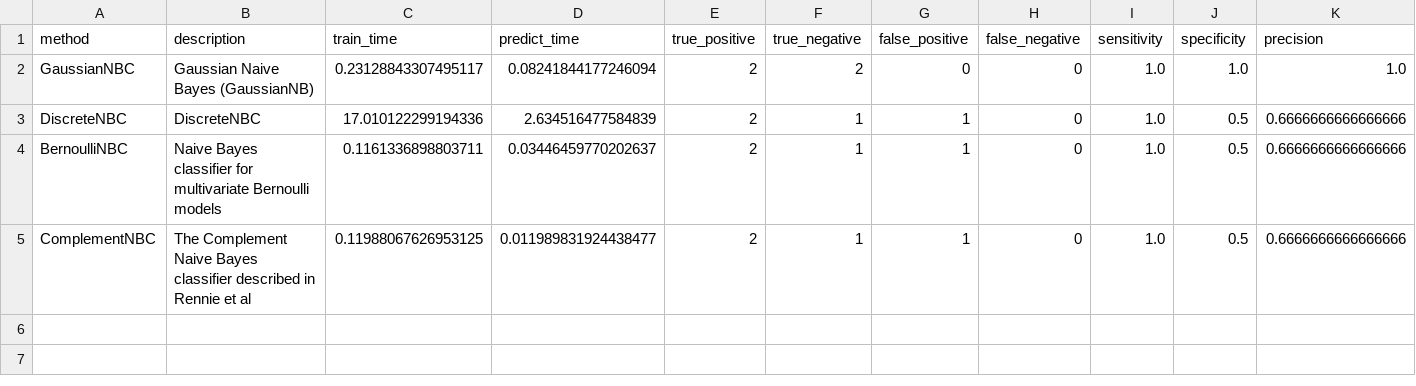
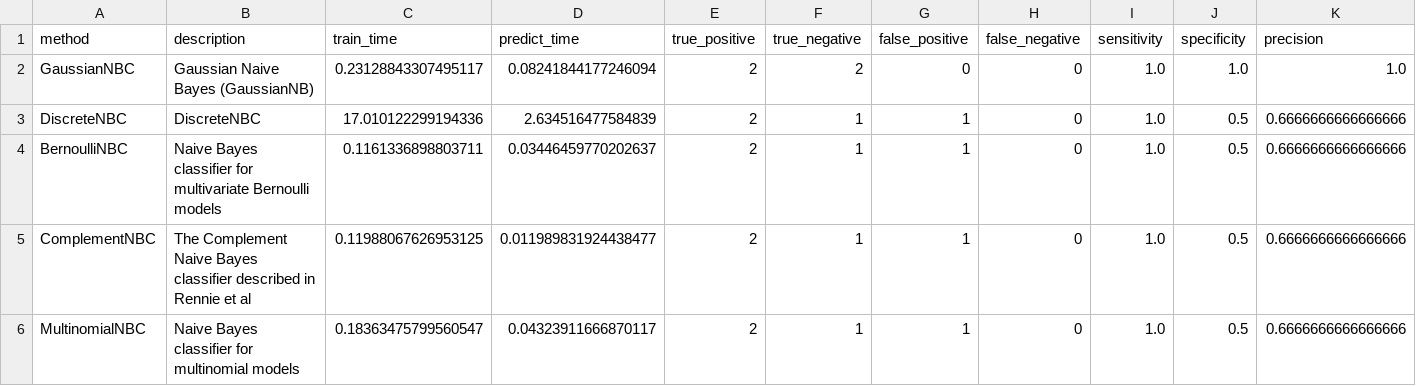
Before and after one commit to wl44545/wl44545.github.io, a CSV file: praca-inzynierska/history/2021_11_27_15_48_43_392155/results.csv, drawn as a sheet; only a part is shown; rows hold the shown columns only; the diff names each change by its address in the sheet, - before the commit and + after, or states it on an @@ line.

Commit message:
Autocommit with results

```diff
--- a/praca-inzynierska/history/2021_11_27_15_48_43_392155/results.csv
+++ b/praca-inzynierska/history/2021_11_27_15_48_43_392155/results.csv
+row 6: MultinomialNBC | Naive Bayes classifier for multinomial models | 0.18363475799560547 | 0.04323911666870117 | 2 | 1 | 1 | 0 | 1.0 | 0.5 | 0.6666666666666666
```
Also changed, not shown: 5 other files.
